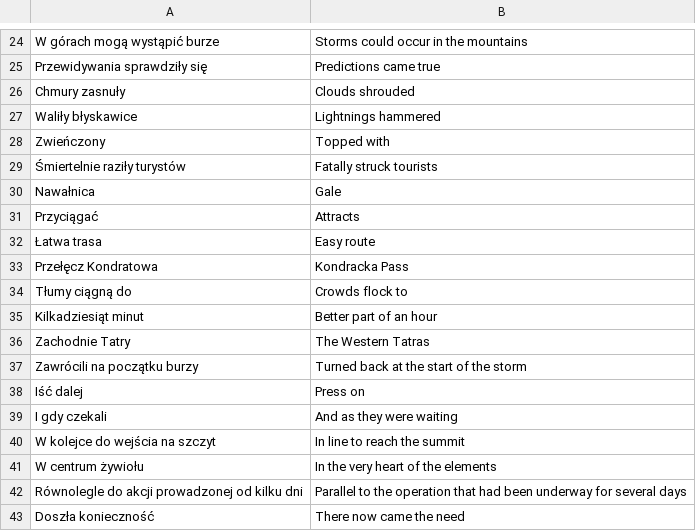
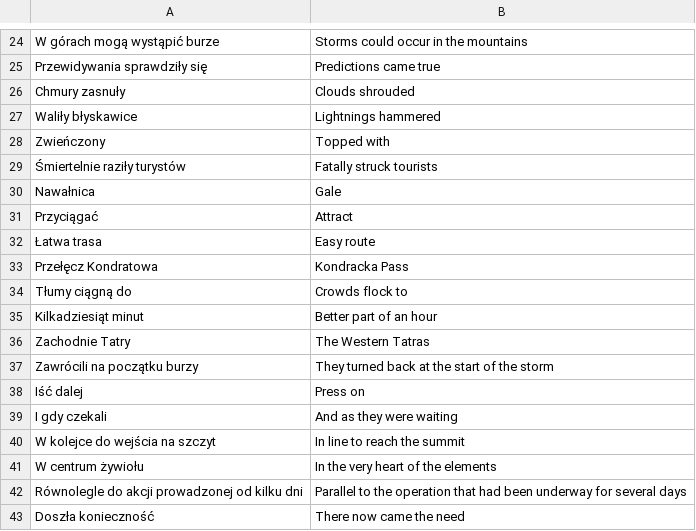
Before and after one commit to rudnt/phrasey, a CSV file: db.csv, drawn as a sheet; only a part is shown, gaps mark what is left out.

```diff
--- a/db.csv
+++ b/db.csv
@@ -30,3 +30,3 @@ Zwieńczony,Topped with
 Nawałnica,Gale
-Przyciągać,Attracts
+Przyciągać,Attract
 Łatwa trasa,Easy route
@@ -36,3 +36,3 @@ Kilkadziesiąt minut,Better part of an hour
 Zachodnie Tatry,The Western Tatras
-Zawrócili na początku burzy,Turned back at the start of the storm
+Zawrócili na początku burzy,They turned back at the start of the storm
 Iść dalej,Press on
```
Also changed, not shown: 1 other file.
